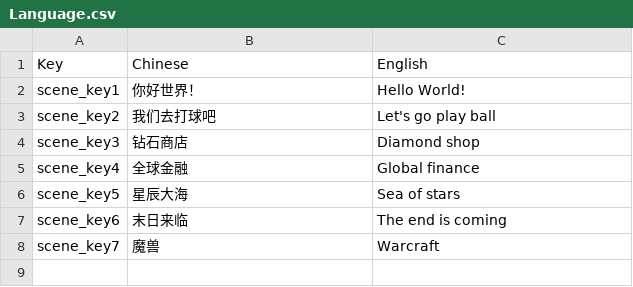
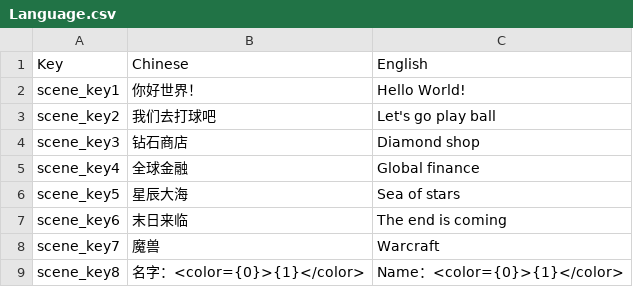
Before and after one commit to VastStarryRiver/SpectraAbyss, a CSV file: Excel/Language.csv, drawn as a sheet.

```diff
--- a/Excel/Language.csv
+++ b/Excel/Language.csv
@@ -8 +8,2 @@ scene_key6,末日来临,The end is coming
 scene_key7,魔兽,Warcraft
+scene_key8,名字：<color={0}>{1}</color>,Name：<color={0}>{1}</color>
```
Also changed, not shown: 41 other files.
